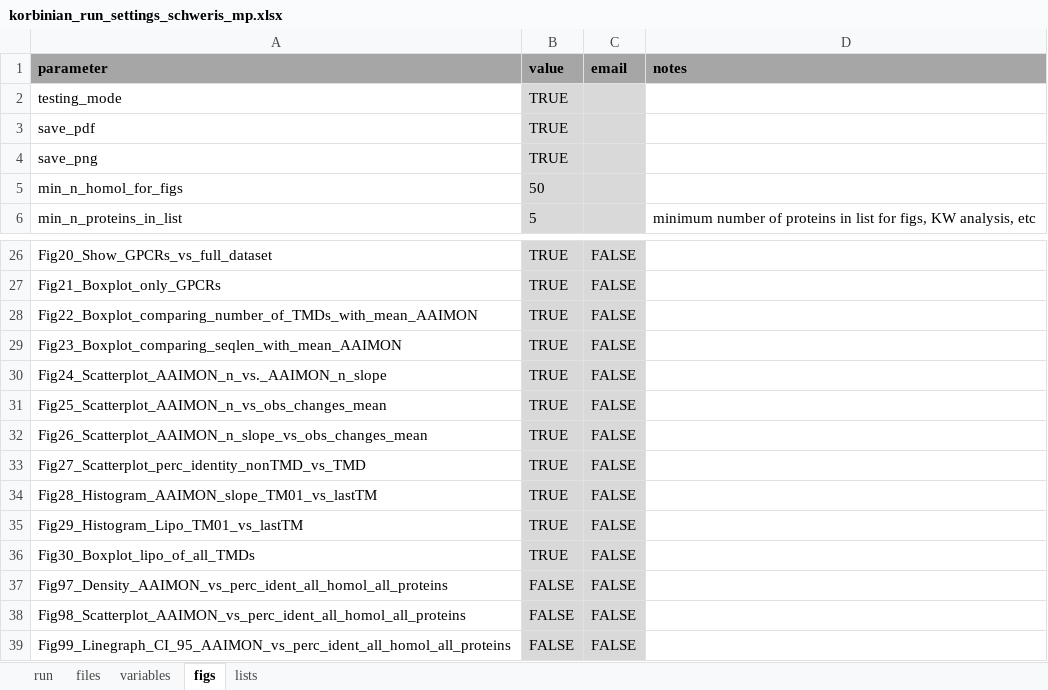
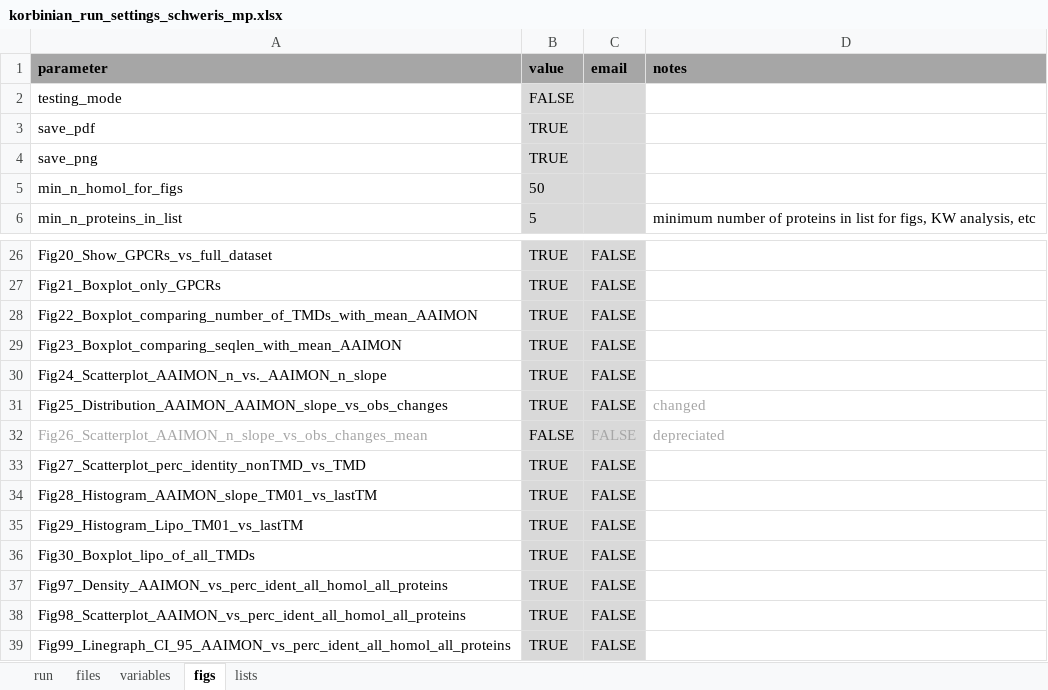
Before and after one commit to teese/korbinian, an Excel workbook: korbinian/examples/settings/korbinian_run_settings_schweris_mp.xlsx, sheet figs, drawn as a sheet; only a part is shown, gaps mark what is left out; values as stored, in another font and other column widths than the file's, no borders; conditional formats not drawn; the diff covers the shown part only; the diff names each change by its address in the sheet, - before the commit and + after, or states it on an @@ line.

```diff
--- a/korbinian/examples/settings/korbinian_run_settings_schweris_mp.xlsx (sheet figs)
+++ b/korbinian/examples/settings/korbinian_run_settings_schweris_mp.xlsx (sheet figs)
-B2 (value): TRUE
+B2 (value): FALSE
-A31 (parameter): Fig25_Scatterplot_AAIMON_n_vs_obs_changes_mean
+A31 (parameter): Fig25_Distribution_AAIMON_AAIMON_slope_vs_obs_changes
-D31 (notes): (empty)
+D31 (notes): changed
-A32 text colour: black
+A32 text colour: #A6A6A6
-B32 (value): TRUE
+B32 (value): FALSE
-C32 text colour: black
+C32 text colour: #A6A6A6
-D32 (notes): (empty)
+D32 (notes): depreciated
-B37:B39 (value): FALSE
+B37:B39 (value): TRUE
```
Also changed, not shown: 3 edited cells and cell formats elsewhere in this sheet, sheet lists, sheet files, sheet run, sheet variables, formulas that keep their value, 7 other files.
